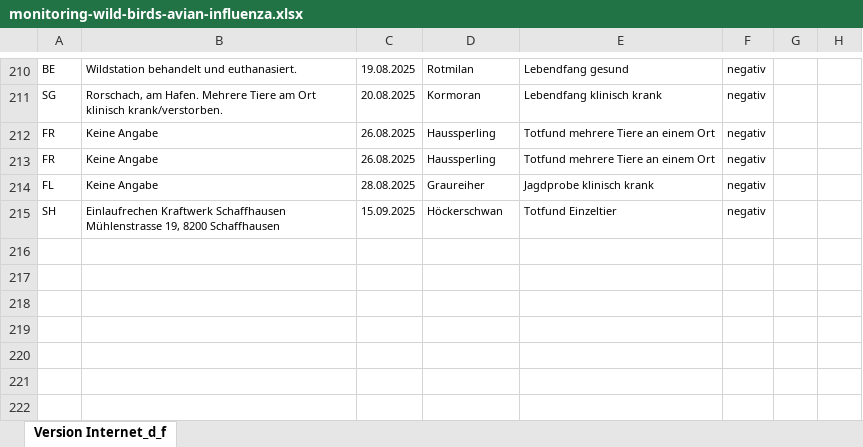
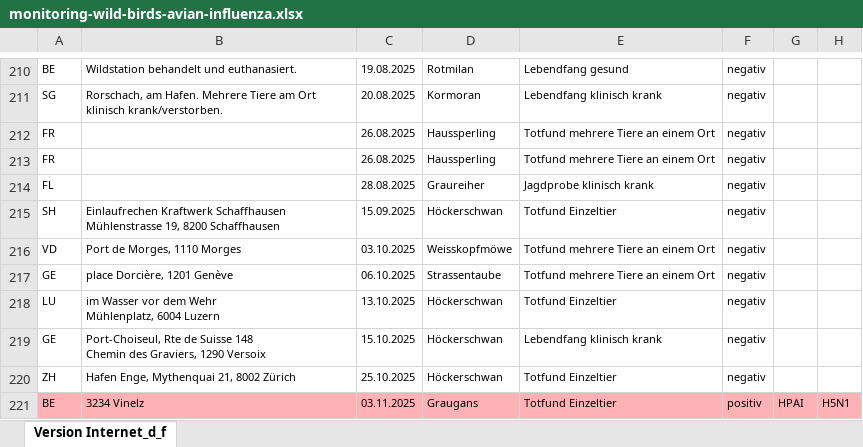
Before and after one commit to BLV-OSAV-USAV/data.blv.admin.ch, an Excel workbook: ogd/monitoring_wild_birds_avian_influenza/input/monitoring-wild-birds-avian-influenza.xlsx, sheet Version Internet_d_f, drawn as a sheet; only a part is shown, gaps mark what is left out; values as stored, in another font and other column widths than the file's, no borders; ↵ is a line break in a cell; the diff names each change by its address in the sheet, - before the commit and + after, or states it on an @@ line.

Commit message:
Add files via upload

```diff
--- a/ogd/monitoring_wild_birds_avian_influenza/input/monitoring-wild-birds-avian-influenza.xlsx (sheet Version Internet_d_f)
+++ b/ogd/monitoring_wild_birds_avian_influenza/input/monitoring-wild-birds-avian-influenza.xlsx (sheet Version Internet_d_f)
-B212:B214: Keine Angabe
+B212:B214: (empty)
+row 216: VD | Port de Morges, 1110 Morges | 03.10.2025 | Weisskopfmöwe | Totfund mehrere Tiere an einem Ort | negativ
+row 217: GE | place Dorcière, 1201 Genève | 06.10.2025 | Strassentaube | Totfund mehrere Tiere an einem Ort | negativ
+row 218: LU | im Wasser vor dem Wehr ↵ Mühlenplatz, 6004 Luzern | 13.10.2025 | Höckerschwan | Totfund Einzeltier | negativ
+row 219: GE | Port-Choiseul, Rte de Suisse 148 ↵ Chemin des Graviers, 1290 Versoix | 15.10.2025 | Höckerschwan | Lebendfang klinisch krank | negativ
+row 220: ZH | Hafen Enge, Mythenquai 21, 8002 Zürich | 25.10.2025 | Höckerschwan | Totfund Einzeltier | negativ
+row 221: BE | 3234 Vinelz | 03.11.2025 | Graugans | Totfund Einzeltier | positiv | HPAI | H5N1
```
